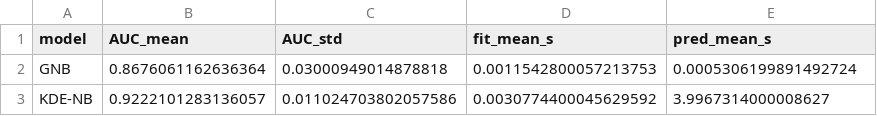
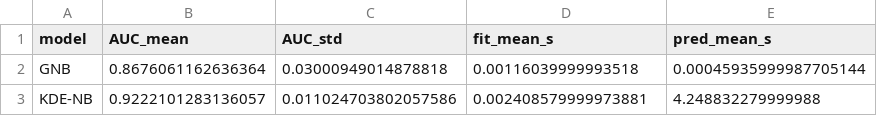
Before and after one commit to alberthvc/CLase-IA, a CSV file: PROYECTO 1/cv_metrics_summary.csv, drawn as a sheet.

```diff
--- a/PROYECTO 1/cv_metrics_summary.csv
+++ b/PROYECTO 1/cv_metrics_summary.csv
@@ -1,3 +1,3 @@
 model,AUC_mean,AUC_std,fit_mean_s,pred_mean_s
-GNB,0.8676061162636364,0.03000949014878818,0.0011542800057213753,0.0005306199891492724
-KDE-NB,0.9222101283136057,0.011024703802057586,0.0030774400045629592,3.9967314000008627
+GNB,0.8676061162636364,0.03000949014878818,0.00116039999993518,0.00045935999987705144
+KDE-NB,0.9222101283136057,0.011024703802057586,0.002408579999973881,4.248832279999988
```
Also changed, not shown: PROYECTO 1/cv_metrics_per_fold.csv, 11 other files.
